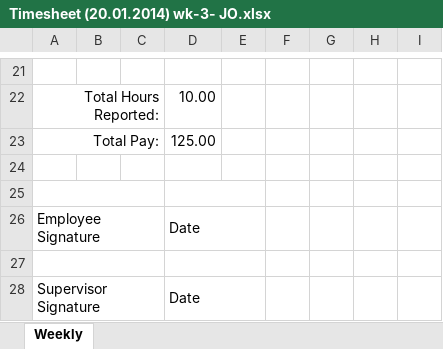
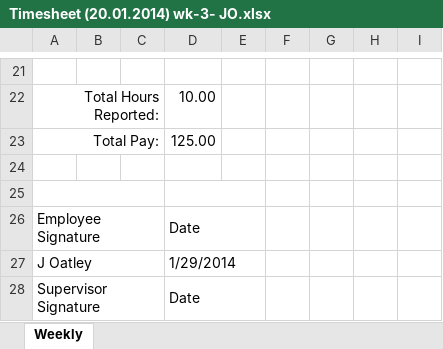
Before and after one commit to john-caine/SWENG, an Excel workbook: Documents/Finance/Timesheets/James Oatley/Timesheet (20.01.2014) wk-3- JO.xlsx, sheet Weekly, drawn as a sheet; only a part is shown, gaps mark what is left out; values as stored, in another font and other column widths than the file's, no borders; the diff names each change by its address in the sheet, - before the commit and + after, or states it on an @@ line.

Commit message:
Signed Timesheets

```diff
--- a/Documents/Finance/Timesheets/James Oatley/Timesheet (20.01.2014) wk-3- JO.xlsx (sheet Weekly)
+++ b/Documents/Finance/Timesheets/James Oatley/Timesheet (20.01.2014) wk-3- JO.xlsx (sheet Weekly)
-row 27: (empty)
+row 27: J Oatley |  |  | 1/29/2014
```
Also changed, not shown: Documents/Finance/Timesheets/James Oatley/Timesheet (13.01.2014) wk-2- JO.xlsx.
